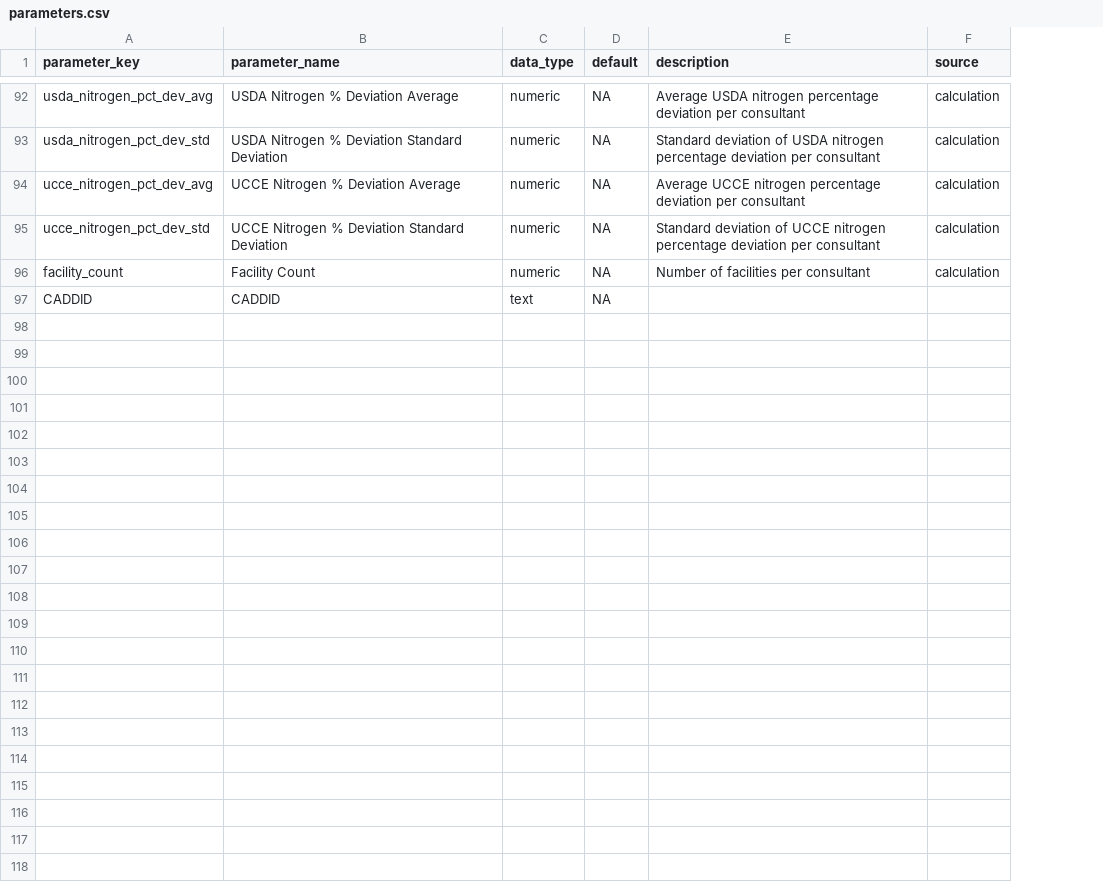
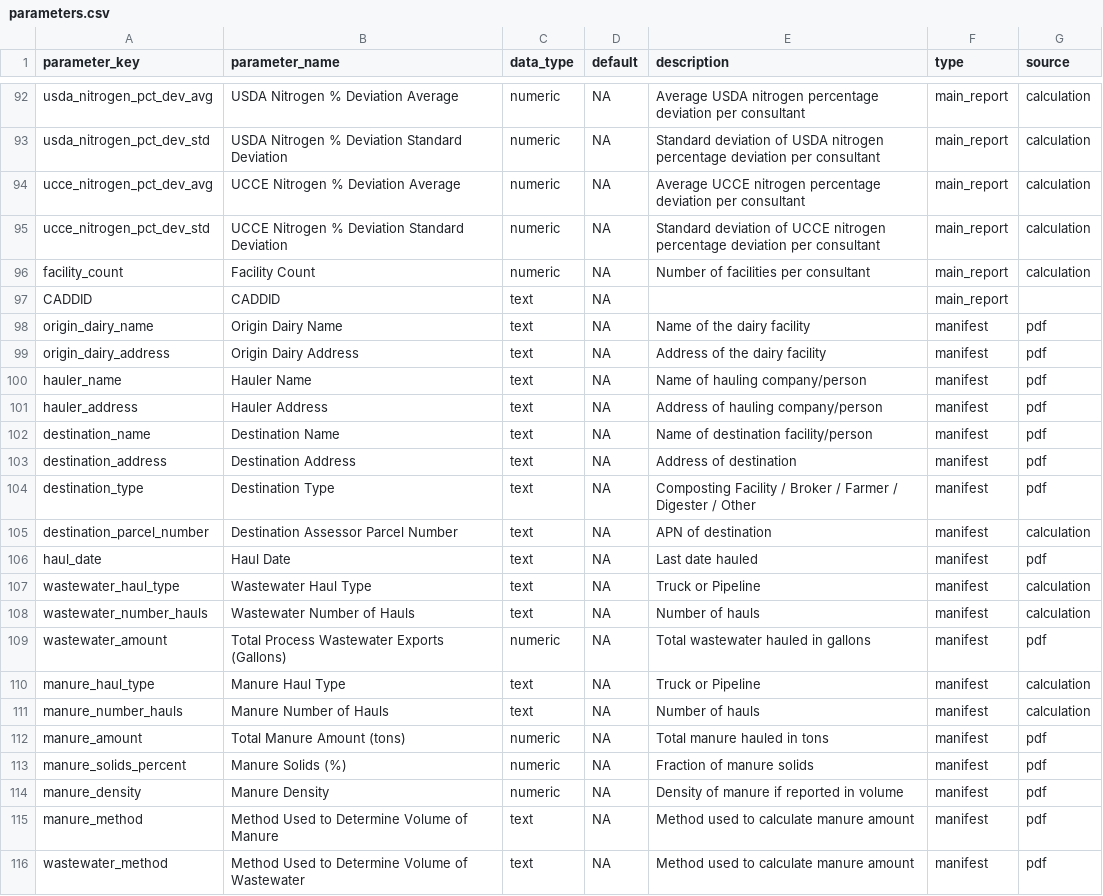
Before and after one commit to dalyw/ca-cafo-compliance, a CSV file: ca_cafo_compliance/data/parameters.csv, drawn as a sheet; only a part is shown, gaps mark what is left out; the diff names each change by its address in the sheet, - before the commit and + after, or states it on an @@ line.

```diff
--- a/ca_cafo_compliance/data/parameters.csv
+++ b/ca_cafo_compliance/data/parameters.csv
+column F (type), rows 92-97: all main_report
+row 98: origin_dairy_name | Origin Dairy Name | text | NA | Name of the dairy facility | manifest | pdf
+row 99: origin_dairy_address | Origin Dairy Address | text | NA | Address of the dairy facility | manifest | pdf
+row 100: hauler_name | Hauler Name | text | NA | Name of hauling company/person | manifest | pdf
+row 101: hauler_address | Hauler Address | text | NA | Address of hauling company/person | manifest | pdf
+row 102: destination_name | Destination Name | text | NA | Name of destination facility/person | manifest | pdf
+row 103: destination_address | Destination Address | text | NA | Address of destination | manifest | pdf
+row 104: destination_type | Destination Type | text | NA | Composting Facility / Broker / Farmer / Digester / Other | manifest | pdf
+row 105: destination_parcel_number | Destination Assessor Parcel Number | text | NA | APN of destination | manifest | calculation
+row 106: haul_date | Haul Date | text | NA | Last date hauled | manifest | pdf
+row 107: wastewater_haul_type | Wastewater Haul Type | text | NA | Truck or Pipeline | manifest | calculation
+row 108: wastewater_number_hauls | Wastewater Number of Hauls | text | NA | Number of hauls | manifest | calculation
+row 109: wastewater_amount | Total Process Wastewater Exports (Gallons) | numeric | NA | Total wastewater hauled in gallons | manifest | pdf
+row 110: manure_haul_type | Manure Haul Type | text | NA | Truck or Pipeline | manifest | calculation
+row 111: manure_number_hauls | Manure Number of Hauls | text | NA | Number of hauls | manifest | calculation
+row 112: manure_amount | Total Manure Amount (tons) | numeric | NA | Total manure hauled in tons | manifest | pdf
+row 113: manure_solids_percent | Manure Solids (%) | numeric | NA | Fraction of manure solids | manifest | pdf
+row 114: manure_density | Manure Density | numeric | NA | Density of manure if reported in volume | manifest | pdf
+row 115: manure_method | Method Used to Determine Volume of Manure | text | NA | Method used to calculate manure amount | manifest | pdf
+row 116: wastewater_method | Method Used to Determine Volume of Wastewater | text | NA | Method used to calculate manure amount | manifest | pdf
```
Also changed, not shown: ca_cafo_compliance/data/templates.csv, 45 other files.
